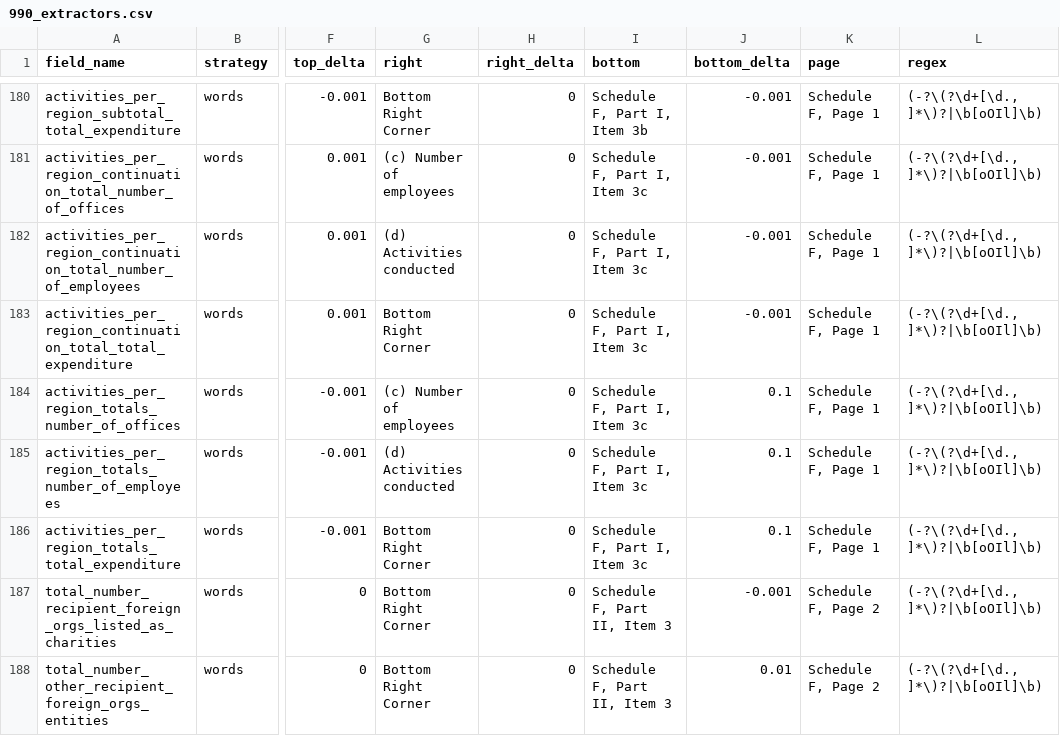
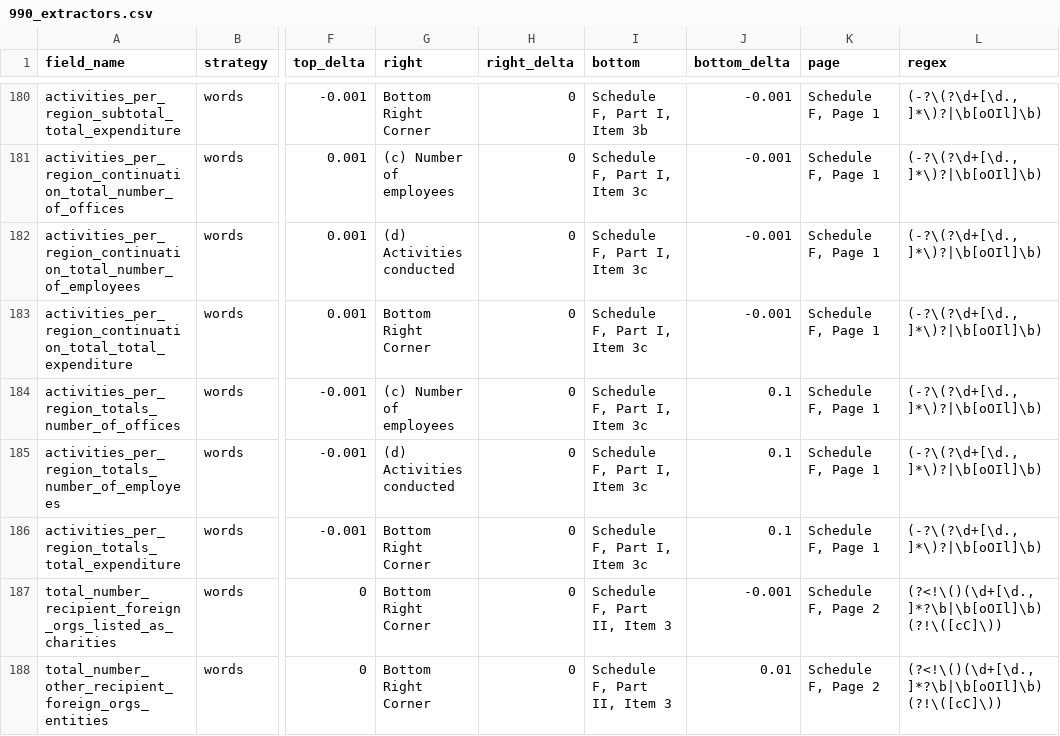
Before and after one commit to ethanscorey/parse_990_textract, a CSV file: 990_extractors.csv, drawn as a sheet; only a part is shown, gaps mark what is left out; the diff names each change by its address in the sheet, - before the commit and + after, or states it on an @@ line.

Commit message:
Debugged as to test data. Giving up on rotated pages for now.

```diff
--- a/990_extractors.csv
+++ b/990_extractors.csv
-L187:L188 (regex): (-?\(?\d+[\d.,]*\)?|\b[oOIl]\b)
+L187:L188 (regex): (?<!\()(\d+[\d.,]*?\b|\b[oOIl]\b)(?!\([cC]\))
```
Also changed, not shown: schedule_f_row_extractors.csv, schedule_f_table_extractors.csv, 3 other files.
